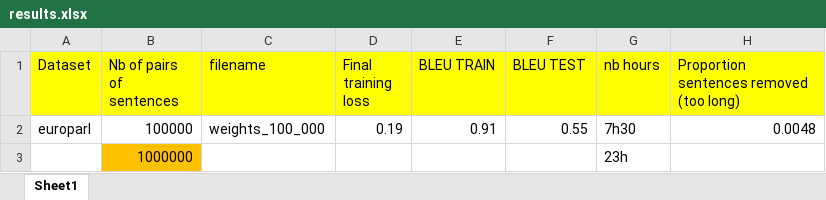
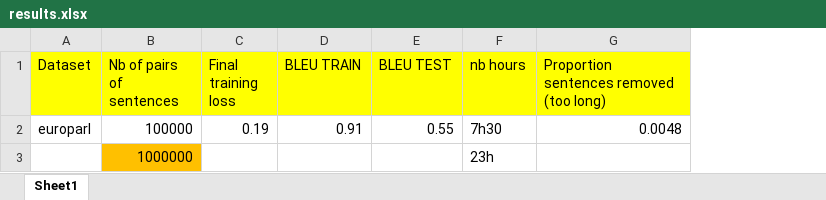
Before and after one commit to antoinecollas/SQuAD2, an Excel workbook: train/results.xlsx, sheet Sheet1, drawn as a sheet; only a part is shown; values as stored, in another font and other column widths than the file's, no borders; the diff names each change by its address in the sheet, - before the commit and + after, or states it on an @@ line.

Commit message:
remove pretrained model

```diff
--- a/train/results.xlsx (sheet Sheet1)
+++ b/train/results.xlsx (sheet Sheet1)
-column C (filename), row 2: weights_100_000
```
Also changed, not shown: formulas that keep their value, 2 other files.
